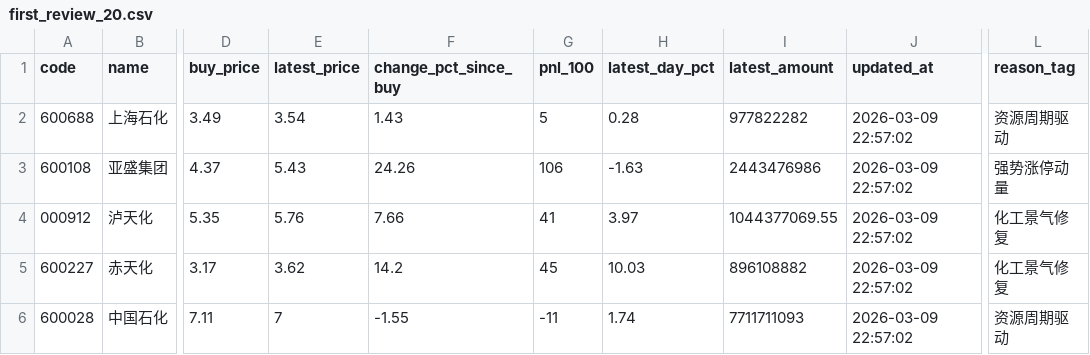
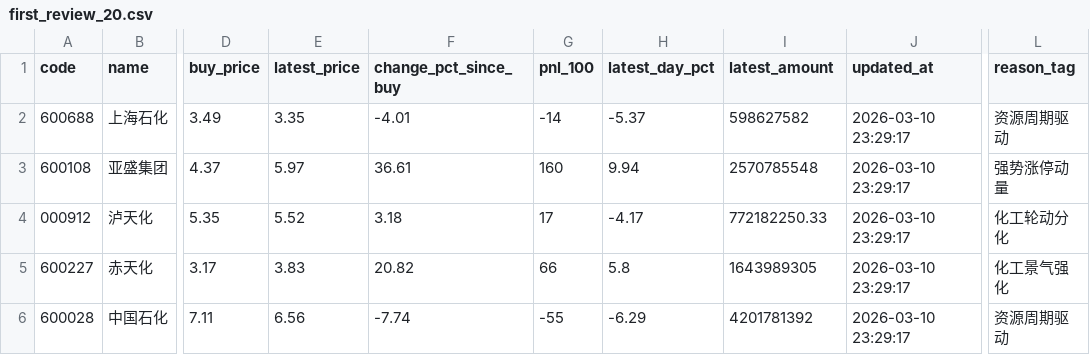
Before and after one commit to lwy-cpu93/-, a CSV file: data/first_review_20.csv, drawn as a sheet; only a part is shown, gaps mark what is left out; the diff covers the shown part only; the diff names each change by its address in the sheet, - before the commit and + after, or states it on an @@ line.

```diff
--- a/data/first_review_20.csv
+++ b/data/first_review_20.csv
-E2 (latest_price): 3.54
+E2 (latest_price): 3.35
-F2 (change_pct_since_buy): 1.43
+F2 (change_pct_since_buy): -4.01
-G2 (pnl_100): 5
+G2 (pnl_100): -14
-H2 (latest_day_pct): 0.28
+H2 (latest_day_pct): -5.37
-I2 (latest_amount): 977822282
+I2 (latest_amount): 598627582
-J2:J6 (updated_at): 2026-03-09 22:57:02
+J2:J6 (updated_at): 2026-03-10 23:29:17
-E3 (latest_price): 5.43
+E3 (latest_price): 5.97
-F3 (change_pct_since_buy): 24.26
+F3 (change_pct_since_buy): 36.61
-G3 (pnl_100): 106
+G3 (pnl_100): 160
-H3 (latest_day_pct): -1.63
+H3 (latest_day_pct): 9.94
-I3 (latest_amount): 2443476986
+I3 (latest_amount): 2570785548
-E4 (latest_price): 5.76
+E4 (latest_price): 5.52
-F4 (change_pct_since_buy): 7.66
+F4 (change_pct_since_buy): 3.18
-G4 (pnl_100): 41
+G4 (pnl_100): 17
-H4 (latest_day_pct): 3.97
+H4 (latest_day_pct): -4.17
-I4 (latest_amount): 1044377069.55
+I4 (latest_amount): 772182250.33
-L4 (reason_tag): 化工景气修复
+L4 (reason_tag): 化工轮动分化
-E5 (latest_price): 3.62
+E5 (latest_price): 3.83
-F5 (change_pct_since_buy): 14.2
+F5 (change_pct_since_buy): 20.82
-G5 (pnl_100): 45
+G5 (pnl_100): 66
-H5 (latest_day_pct): 10.03
+H5 (latest_day_pct): 5.8
-I5 (latest_amount): 896108882
+I5 (latest_amount): 1643989305
-L5 (reason_tag): 化工景气修复
+L5 (reason_tag): 化工景气强化
-E6 (latest_price): 7
+E6 (latest_price): 6.56
-F6 (change_pct_since_buy): -1.55
+F6 (change_pct_since_buy): -7.74
-G6 (pnl_100): -11
+G6 (pnl_100): -55
-H6 (latest_day_pct): 1.74
+H6 (latest_day_pct): -6.29
-I6 (latest_amount): 7711711093
+I6 (latest_amount): 4201781392
```
Also changed, not shown: 91 edited cells elsewhere in this file, data/new_buy_20.csv, data/portfolio_review_all.csv, 7 other files.
